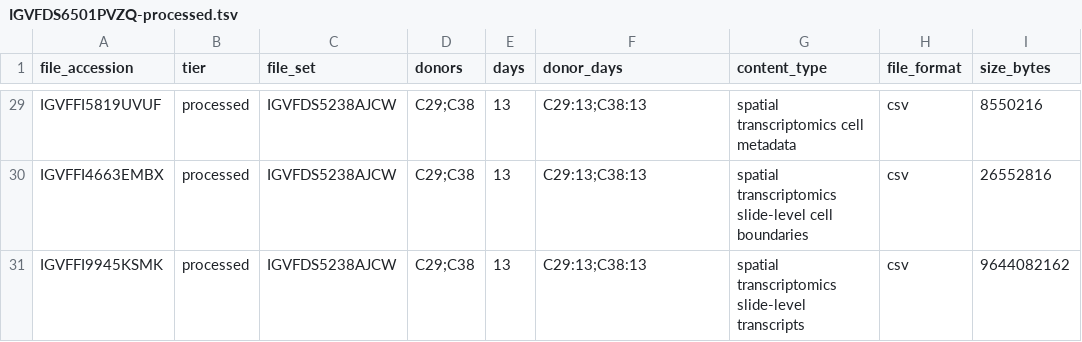
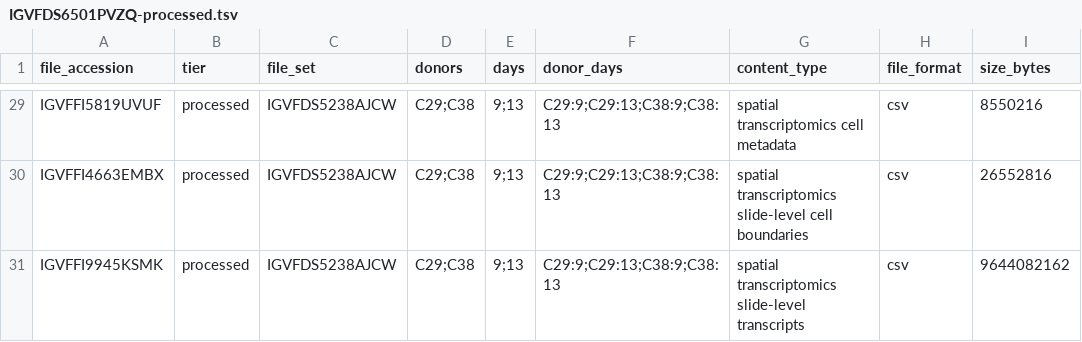
Before and after one commit to terencewtli/ucla_igvf_pgp_reprogramming, a TSV file: data/manifests/IGVFDS6501PVZQ-processed.tsv, drawn as a sheet; only a part is shown, gaps mark what is left out; the diff covers the shown part only; the diff names each change by its address in the sheet, - before the commit and + after, or states it on an @@ line.

```diff
--- a/data/manifests/IGVFDS6501PVZQ-processed.tsv
+++ b/data/manifests/IGVFDS6501PVZQ-processed.tsv
-E29:E31 (days): 13
+E29:E31 (days): 9;13
-F29:F31 (donor_days): C29:13;C38:13
+F29:F31 (donor_days): C29:9;C29:13;C38:9;C38:13
```
Also changed, not shown: 54 edited cells elsewhere in this file, data/manifests/IGVFDS6501PVZQ-analysis-ready.tsv, data/manifests/IGVFDS6501PVZQ-raw.tsv, 5 other files.
